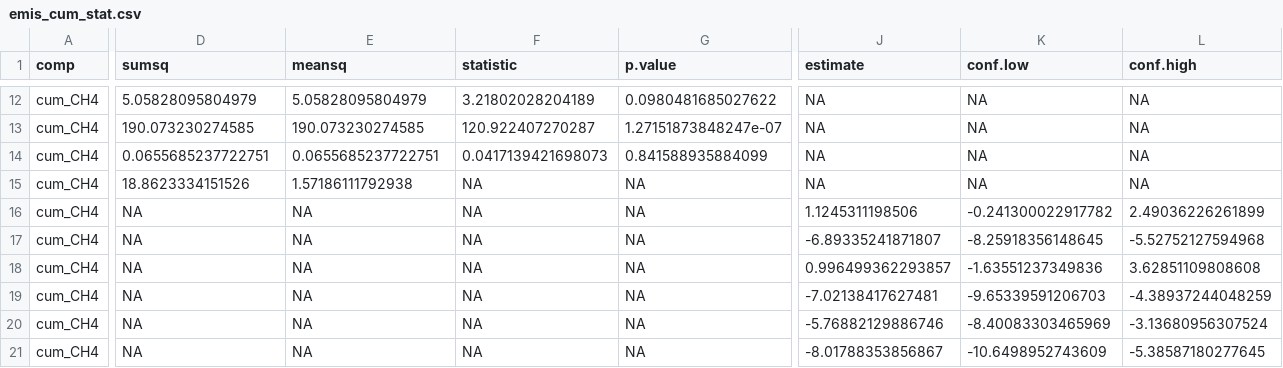
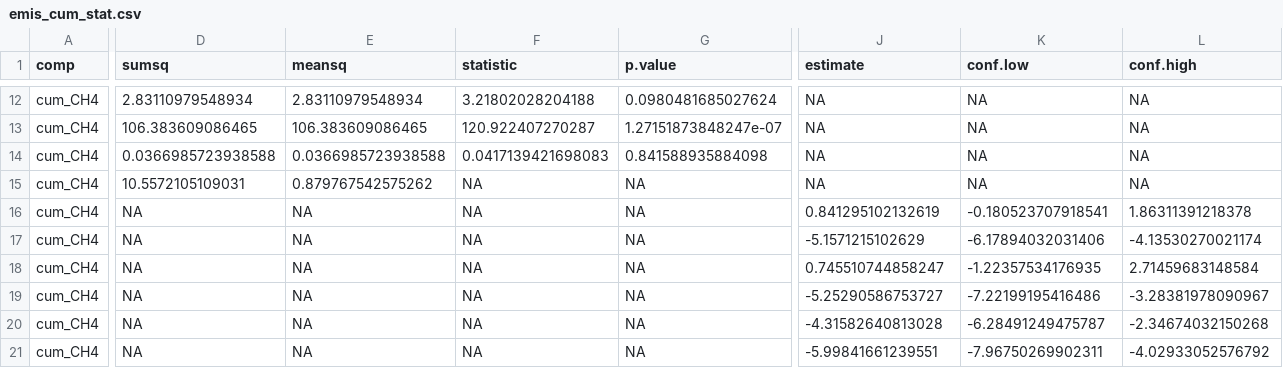
Before and after one commit to AU-BCE-EE/Dalby-2024-SurfResp-Paper, a CSV file: output/emis_cum_stat.csv, drawn as a sheet; only a part is shown, gaps mark what is left out; the diff covers the shown part only; the diff names each change by its address in the sheet, - before the commit and + after, or states it on an @@ line.

```diff
--- a/output/emis_cum_stat.csv
+++ b/output/emis_cum_stat.csv
-D12 (sumsq): 5.05828095804979
+D12 (sumsq): 2.83110979548934
-E12 (meansq): 5.05828095804979
+E12 (meansq): 2.83110979548934
-F12 (statistic): 3.21802028204189
+F12 (statistic): 3.21802028204188
-G12 (p.value): 0.0980481685027622
+G12 (p.value): 0.0980481685027624
-D13 (sumsq): 190.073230274585
+D13 (sumsq): 106.383609086465
-E13 (meansq): 190.073230274585
+E13 (meansq): 106.383609086465
-D14 (sumsq): 0.0655685237722751
+D14 (sumsq): 0.0366985723938588
-E14 (meansq): 0.0655685237722751
+E14 (meansq): 0.0366985723938588
-F14 (statistic): 0.0417139421698073
+F14 (statistic): 0.0417139421698083
-G14 (p.value): 0.841588935884099
+G14 (p.value): 0.841588935884098
-D15 (sumsq): 18.8623334151526
+D15 (sumsq): 10.5572105109031
-E15 (meansq): 1.57186111792938
+E15 (meansq): 0.879767542575262
-J16 (estimate): 1.1245311198506
+J16 (estimate): 0.841295102132619
-K16 (conf.low): -0.241300022917782
+K16 (conf.low): -0.180523707918541
-L16 (conf.high): 2.49036226261899
+L16 (conf.high): 1.86311391218378
-J17 (estimate): -6.89335241871807
+J17 (estimate): -5.1571215102629
-K17 (conf.low): -8.25918356148645
+K17 (conf.low): -6.17894032031406
-L17 (conf.high): -5.52752127594968
+L17 (conf.high): -4.13530270021174
-J18 (estimate): 0.996499362293857
+J18 (estimate): 0.745510744858247
-K18 (conf.low): -1.63551237349836
+K18 (conf.low): -1.22357534176935
-L18 (conf.high): 3.62851109808608
+L18 (conf.high): 2.71459683148584
-J19 (estimate): -7.02138417627481
+J19 (estimate): -5.25290586753727
-K19 (conf.low): -9.65339591206703
+K19 (conf.low): -7.22199195416486
-L19 (conf.high): -4.38937244048259
+L19 (conf.high): -3.28381978090967
-J20 (estimate): -5.76882129886746
+J20 (estimate): -4.31582640813028
-K20 (conf.low): -8.40083303465969
+K20 (conf.low): -6.28491249475787
-L20 (conf.high): -3.13680956307524
+L20 (conf.high): -2.34674032150268
-J21 (estimate): -8.01788353856867
+J21 (estimate): -5.99841661239551
-K21 (conf.low): -10.6498952743609
+K21 (conf.low): -7.96750269902311
-L21 (conf.high): -5.38587180277645
+L21 (conf.high): -4.02933052576792
```
Also changed, not shown: 110 edited cells elsewhere in this file, output/emis_cum_dat.csv, output/table2.csv, 6 other files.
